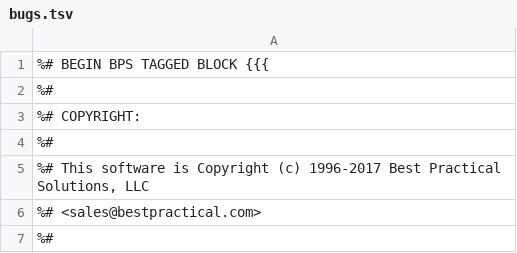
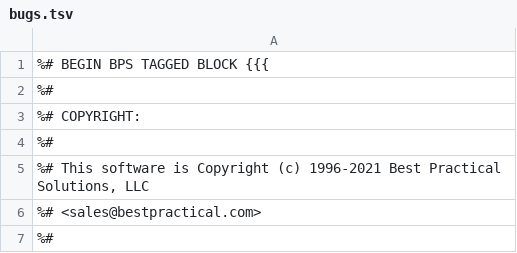
Before and after one commit to bestpractical/rt-bugtracker-public, a TSV file: html/Public/Dist/bugs.tsv, drawn as a sheet; only a part is shown.

Commit message:
Update copyright year

```diff
--- a/html/Public/Dist/bugs.tsv
+++ b/html/Public/Dist/bugs.tsv
@@ -4,3 +4,3 @@
 %#
-%# This software is Copyright (c) 1996-2017 Best Practical Solutions, LLC
+%# This software is Copyright (c) 1996-2021 Best Practical Solutions, LLC
 %#                                          <sales@bestpractical.com>
```
Also changed, not shown: 30 other files.
